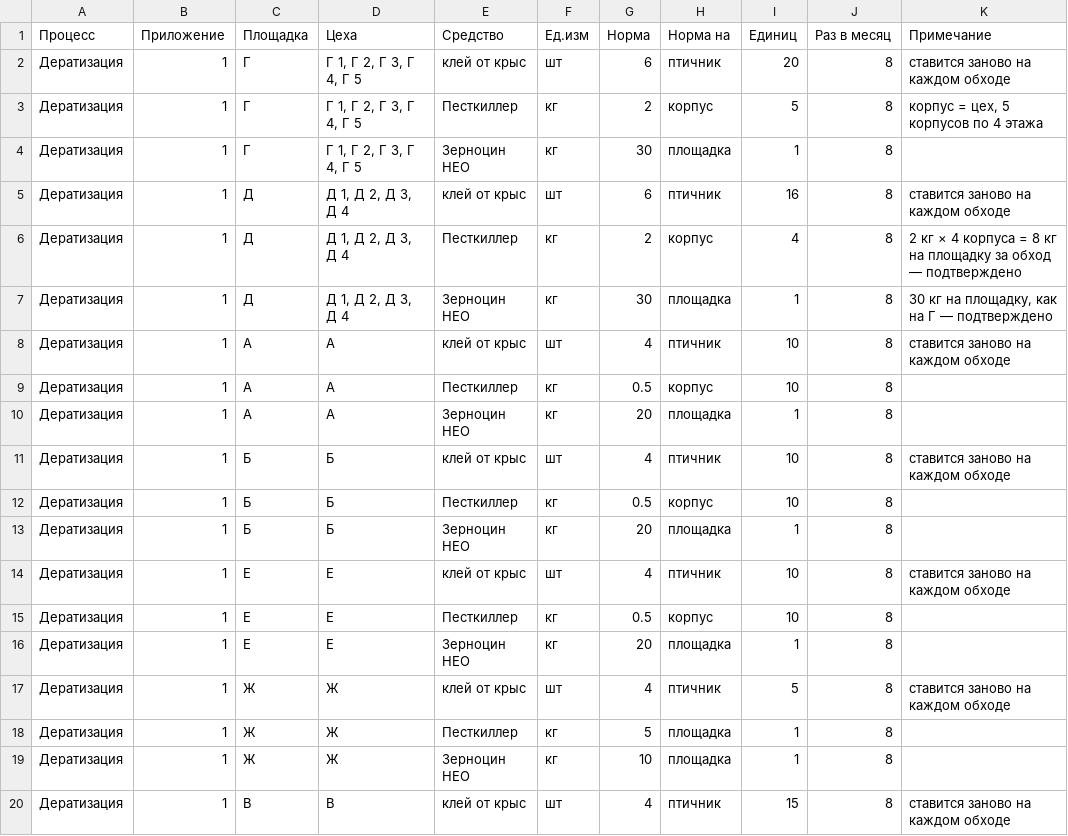
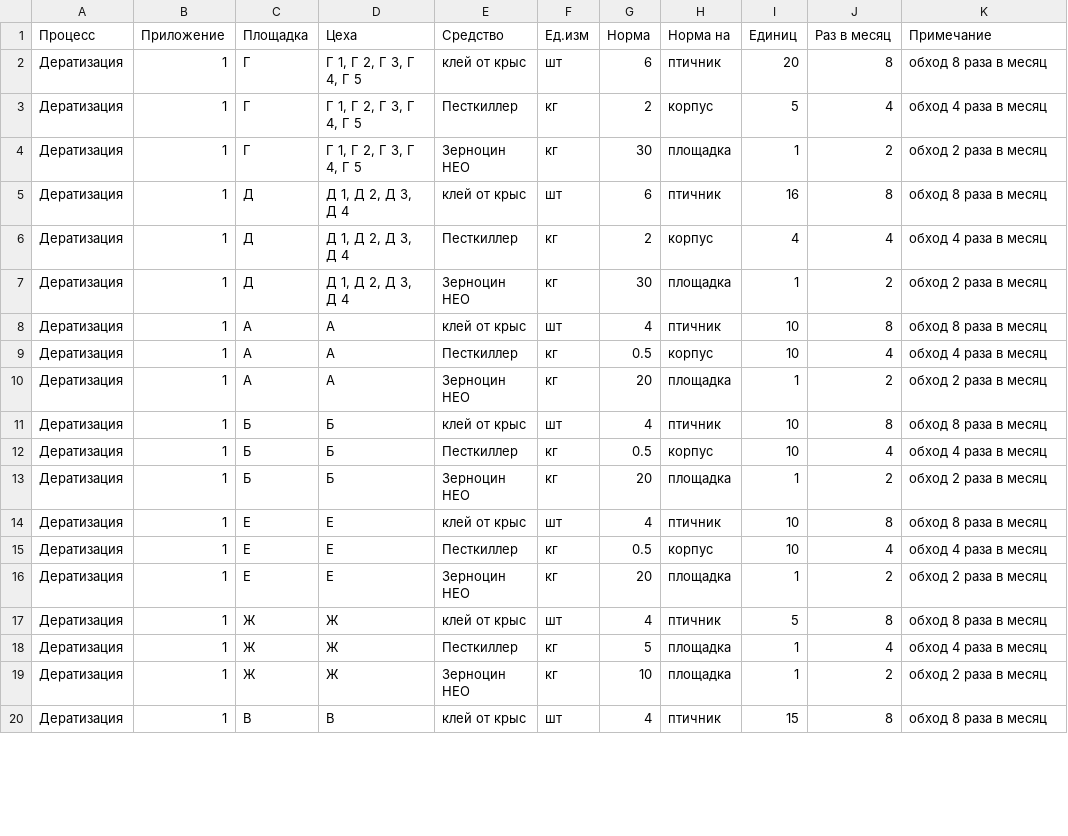
Before and after one commit to alibeksailaubaev-cmd/Periscope-2.0, a CSV file: data/normy_dopolnitelno.csv, drawn as a sheet; only a part is shown; the diff covers the shown part only.

```diff
--- a/data/normy_dopolnitelno.csv
+++ b/data/normy_dopolnitelno.csv
@@ -1,20 +1,20 @@
 Процесс;Приложение;Площадка;Цеха;Средство;Ед.изм;Норма;Норма на;Единиц;Раз в месяц;Примечание
-Дератизация;1;Г;Г 1, Г 2, Г 3, Г 4, Г 5;клей от крыс;шт;6;птичник;20;8;ставится заново на каждом обходе
-Дератизация;1;Г;Г 1, Г 2, Г 3, Г 4, Г 5;Песткиллер;кг;2;корпус;5;8;корпус = цех, 5 корпусов по 4 этажа
-Дератизация;1;Г;Г 1, Г 2, Г 3, Г 4, Г 5;Зерноцин НЕО;кг;30;площадка;1;8;
-Дератизация;1;Д;Д 1, Д 2, Д 3, Д 4;клей от крыс;шт;6;птичник;16;8;ставится заново на каждом обходе
-Дератизация;1;Д;Д 1, Д 2, Д 3, Д 4;Песткиллер;кг;2;корпус;4;8;2 кг × 4 корпуса = 8 кг на площадку за обход — подтверждено
-Дератизация;1;Д;Д 1, Д 2, Д 3, Д 4;Зерноцин НЕО;кг;30;площадка;1;8;30 кг на площадку, как на Г — подтверждено
-Дератизация;1;А;А;клей от крыс;шт;4;птичник;10;8;ставится заново на каждом обходе
-Дератизация;1;А;А;Песткиллер;кг;0.5;корпус;10;8;
-Дератизация;1;А;А;Зерноцин НЕО;кг;20;площадка;1;8;
-Дератизация;1;Б;Б;клей от крыс;шт;4;птичник;10;8;ставится заново на каждом обходе
-Дератизация;1;Б;Б;Песткиллер;кг;0.5;корпус;10;8;
-Дератизация;1;Б;Б;Зерноцин НЕО;кг;20;площадка;1;8;
-Дератизация;1;Е;Е;клей от крыс;шт;4;птичник;10;8;ставится заново на каждом обходе
-Дератизация;1;Е;Е;Песткиллер;кг;0.5;корпус;10;8;
-Дератизация;1;Е;Е;Зерноцин НЕО;кг;20;площадка;1;8;
-Дератизация;1;Ж;Ж;клей от крыс;шт;4;птичник;5;8;ставится заново на каждом обходе
-Дератизация;1;Ж;Ж;Песткиллер;кг;5;площадка;1;8;
-Дератизация;1;Ж;Ж;Зерноцин НЕО;кг;10;площадка;1;8;
-Дератизация;1;В;В;клей от крыс;шт;4;птичник;15;8;ставится заново на каждом обходе
+Дератизация;1;Г;Г 1, Г 2, Г 3, Г 4, Г 5;клей от крыс;шт;6;птичник;20;8;обход 8 раза в месяц
+Дератизация;1;Г;Г 1, Г 2, Г 3, Г 4, Г 5;Песткиллер;кг;2;корпус;5;4;обход 4 раза в месяц
+Дератизация;1;Г;Г 1, Г 2, Г 3, Г 4, Г 5;Зерноцин НЕО;кг;30;площадка;1;2;обход 2 раза в месяц
+Дератизация;1;Д;Д 1, Д 2, Д 3, Д 4;клей от крыс;шт;6;птичник;16;8;обход 8 раза в месяц
+Дератизация;1;Д;Д 1, Д 2, Д 3, Д 4;Песткиллер;кг;2;корпус;4;4;обход 4 раза в месяц
+Дератизация;1;Д;Д 1, Д 2, Д 3, Д 4;Зерноцин НЕО;кг;30;площадка;1;2;обход 2 раза в месяц
+Дератизация;1;А;А;клей от крыс;шт;4;птичник;10;8;обход 8 раза в месяц
+Дератизация;1;А;А;Песткиллер;кг;0.5;корпус;10;4;обход 4 раза в месяц
+Дератизация;1;А;А;Зерноцин НЕО;кг;20;площадка;1;2;обход 2 раза в месяц
+Дератизация;1;Б;Б;клей от крыс;шт;4;птичник;10;8;обход 8 раза в месяц
+Дератизация;1;Б;Б;Песткиллер;кг;0.5;корпус;10;4;обход 4 раза в месяц
+Дератизация;1;Б;Б;Зерноцин НЕО;кг;20;площадка;1;2;обход 2 раза в месяц
+Дератизация;1;Е;Е;клей от крыс;шт;4;птичник;10;8;обход 8 раза в месяц
+Дератизация;1;Е;Е;Песткиллер;кг;0.5;корпус;10;4;обход 4 раза в месяц
+Дератизация;1;Е;Е;Зерноцин НЕО;кг;20;площадка;1;2;обход 2 раза в месяц
+Дератизация;1;Ж;Ж;клей от крыс;шт;4;птичник;5;8;обход 8 раза в месяц
+Дератизация;1;Ж;Ж;Песткиллер;кг;5;площадка;1;4;обход 4 раза в месяц
+Дератизация;1;Ж;Ж;Зерноцин НЕО;кг;10;площадка;1;2;обход 2 раза в месяц
+Дератизация;1;В;В;клей от крыс;шт;4;птичник;15;8;обход 8 раза в месяц
```
Also changed, not shown: 19 edited cells elsewhere in this file.
